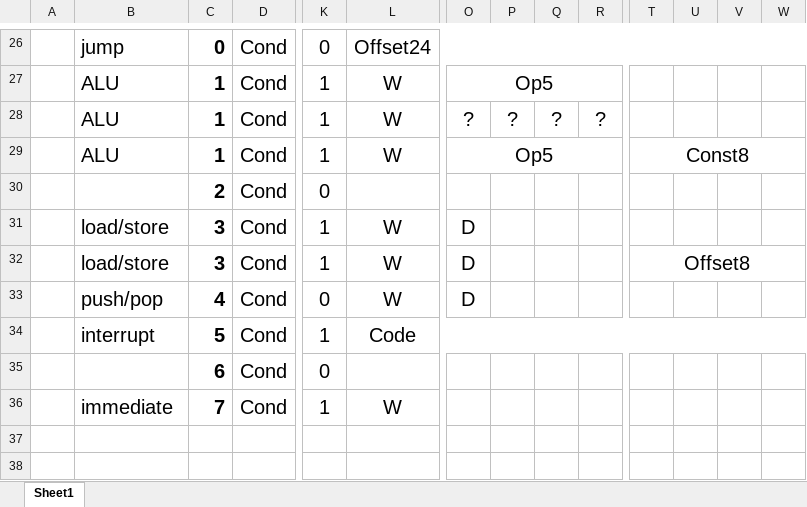
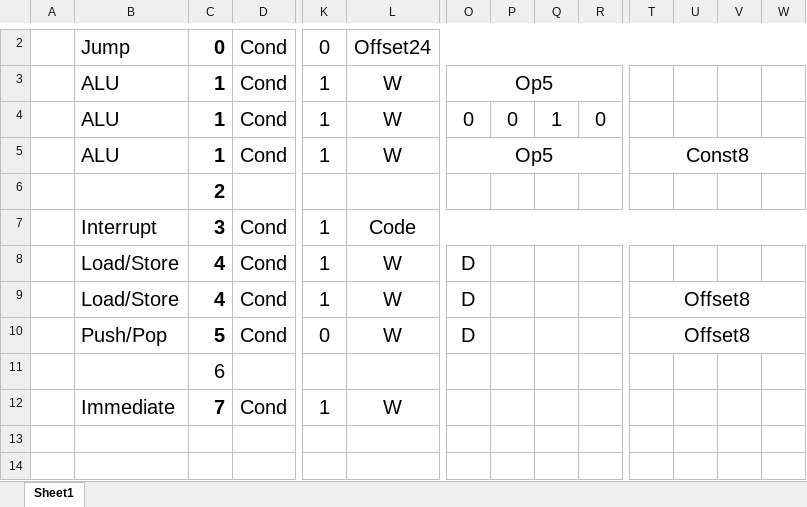
Before and after one commit to ccslon/bit32, an Excel workbook: bit32.xlsx, sheet Sheet1, drawn as a sheet; only a part is shown, gaps mark what is left out; values as stored, in another font and other column widths than the file's, no borders; removed rows and columns are numbered as before the commit, all else as after; rows hold the shown columns only; the diff covers the shown part only; the diff names each change by its address in the sheet, - before the commit and + after, or states it on an @@ line.

```diff
--- a/bit32.xlsx (sheet Sheet1)
+++ b/bit32.xlsx (sheet Sheet1)
-B2: jump
+B2: Jump
-O4: ?
+O4: 0
-P4: ?
+P4: 0
-Q4: ?
+Q4: 1
-R4: ?
+R4: 0
-row 30:  |  | 2 | Cond | 0
+row 6:  |  | 2
+row 7:  | Interrupt | 3 | Cond | 1 | Code
-B8:B9: load/store
+B8:B9: Load/Store
-C8:C9: 3
+C8:C9: 4
-B10: push/pop
+B10: Push/Pop
-C10: 4
+C10: 5
-T10: (empty)
+T10: Offset8
+T10:AA10 merged
-row 34:  | interrupt | 5 | Cond | 1 | Code
-row 35:  |  | 6 | Cond | 0
+row 11:  |  | 6
-B12: immediate
+B12: Immediate
```
Also changed, not shown: 24 removed rows elsewhere in this sheet, 4 other files.
